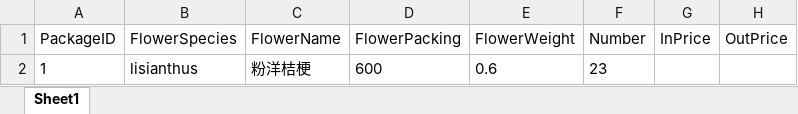
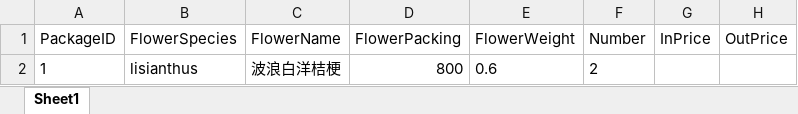
Before and after one commit to Y-small-space/FlowerShopWeb, an Excel workbook: DateBase/orders/name001_2024-8-29.xlsx, sheet Sheet1, drawn as a sheet; values as stored, in another font and other column widths than the file's, no borders; the diff names each change by its address in the sheet, - before the commit and + after, or states it on an @@ line.

Commit message:
Update DateBase/orders/name001_2024-8-29.xlsx

```diff
--- a/DateBase/orders/name001_2024-8-29.xlsx (sheet Sheet1)
+++ b/DateBase/orders/name001_2024-8-29.xlsx (sheet Sheet1)
-C2 (FlowerName): 粉洋桔梗
+C2 (FlowerName): 波浪白洋桔梗
-D2 (FlowerPacking): 600
+D2 (FlowerPacking): 800
-F2 (Number): 23
+F2 (Number): 2
```
